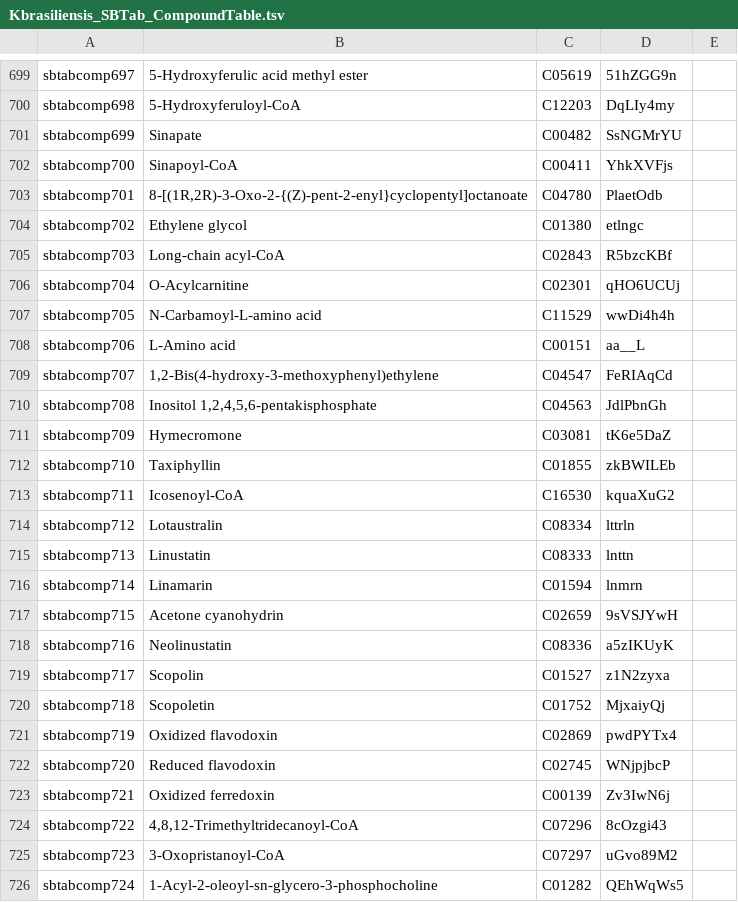
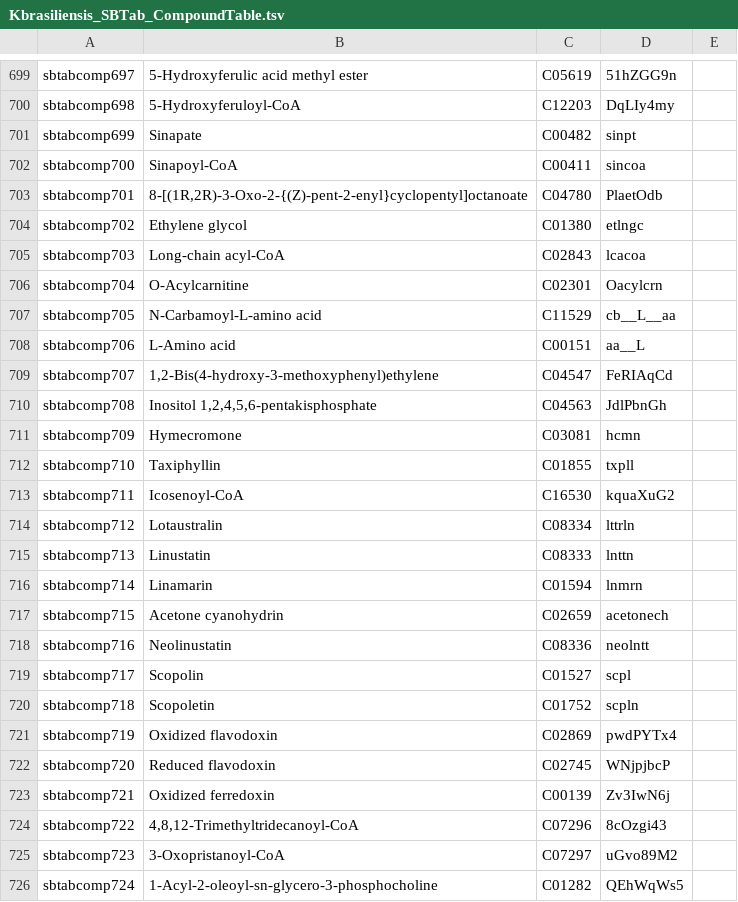
Before and after one commit to SantosRAC/UNICAMP_RACSMaster, a TSV file: SBTab/Kbrasiliensis_SBTab_CompoundTable.tsv, drawn as a sheet; only a part is shown, gaps mark what is left out; the diff covers the shown part only.

```diff
--- a/SBTab/Kbrasiliensis_SBTab_CompoundTable.tsv
+++ b/SBTab/Kbrasiliensis_SBTab_CompoundTable.tsv
@@ -700,9 +700,9 @@ sbtabcomp697	5-Hydroxyferulic acid methyl ester	C05619	51hZGG9n
 sbtabcomp698	5-Hydroxyferuloyl-CoA	C12203	DqLIy4my	
-sbtabcomp699	Sinapate	C00482	SsNGMrYU	
-sbtabcomp700	Sinapoyl-CoA	C00411	YhkXVFjs	
+sbtabcomp699	Sinapate	C00482	sinpt	
+sbtabcomp700	Sinapoyl-CoA	C00411	sincoa	
 sbtabcomp701	8-[(1R,2R)-3-Oxo-2-{(Z)-pent-2-enyl}cyclopentyl]octanoate	C04780	PlaetOdb	
 sbtabcomp702	Ethylene glycol	C01380	etlngc	
-sbtabcomp703	Long-chain acyl-CoA	C02843	R5bzcKBf	
-sbtabcomp704	O-Acylcarnitine	C02301	qHO6UCUj	
-sbtabcomp705	N-Carbamoyl-L-amino acid	C11529	wwDi4h4h	
+sbtabcomp703	Long-chain acyl-CoA	C02843	lcacoa	
+sbtabcomp704	O-Acylcarnitine	C02301	Oacylcrn	
+sbtabcomp705	N-Carbamoyl-L-amino acid	C11529	cb__L__aa	
 sbtabcomp706	L-Amino acid	C00151	aa__L	
@@ -710,4 +710,4 @@ sbtabcomp707	1,2-Bis(4-hydroxy-3-methoxyphenyl)ethylene	C04547	FeRIAqCd
 sbtabcomp708	Inositol 1,2,4,5,6-pentakisphosphate	C04563	JdlPbnGh	
-sbtabcomp709	Hymecromone	C03081	tK6e5DaZ	
-sbtabcomp710	Taxiphyllin	C01855	zkBWILEb	
+sbtabcomp709	Hymecromone	C03081	hcmn	
+sbtabcomp710	Taxiphyllin	C01855	txpll	
 sbtabcomp711	Icosenoyl-CoA	C16530	kquaXuG2	
@@ -716,6 +716,6 @@ sbtabcomp713	Linustatin	C08333	lnttn
 sbtabcomp714	Linamarin	C01594	lnmrn	
-sbtabcomp715	Acetone cyanohydrin	C02659	9sVSJYwH	
-sbtabcomp716	Neolinustatin	C08336	a5zIKUyK	
-sbtabcomp717	Scopolin	C01527	z1N2zyxa	
-sbtabcomp718	Scopoletin	C01752	MjxaiyQj	
+sbtabcomp715	Acetone cyanohydrin	C02659	acetonech	
+sbtabcomp716	Neolinustatin	C08336	neolntt	
+sbtabcomp717	Scopolin	C01527	scpl	
+sbtabcomp718	Scopoletin	C01752	scpln	
 sbtabcomp719	Oxidized flavodoxin	C02869	pwdPYTx4	
```
Also changed, not shown: 21 edited cells elsewhere in this file.
